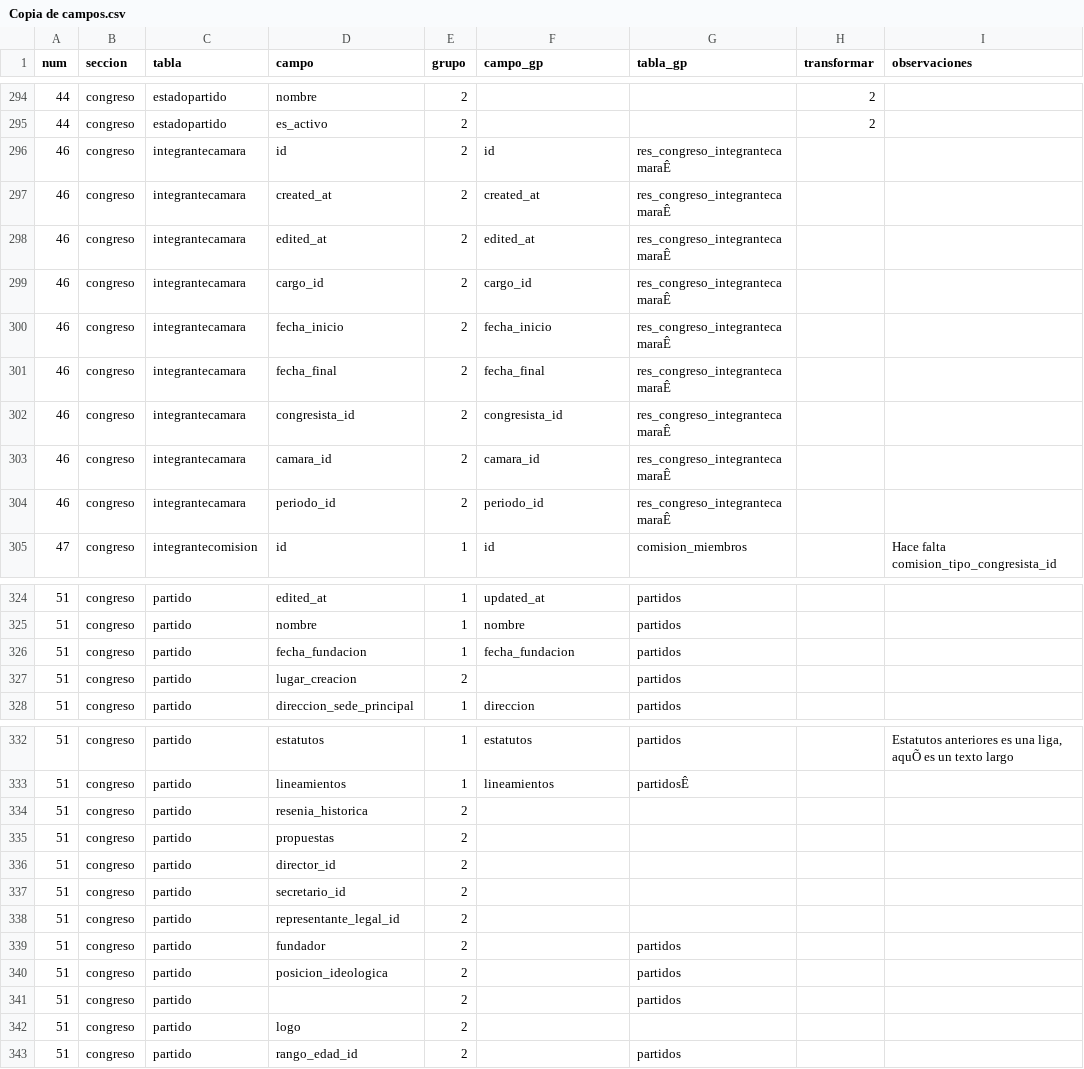
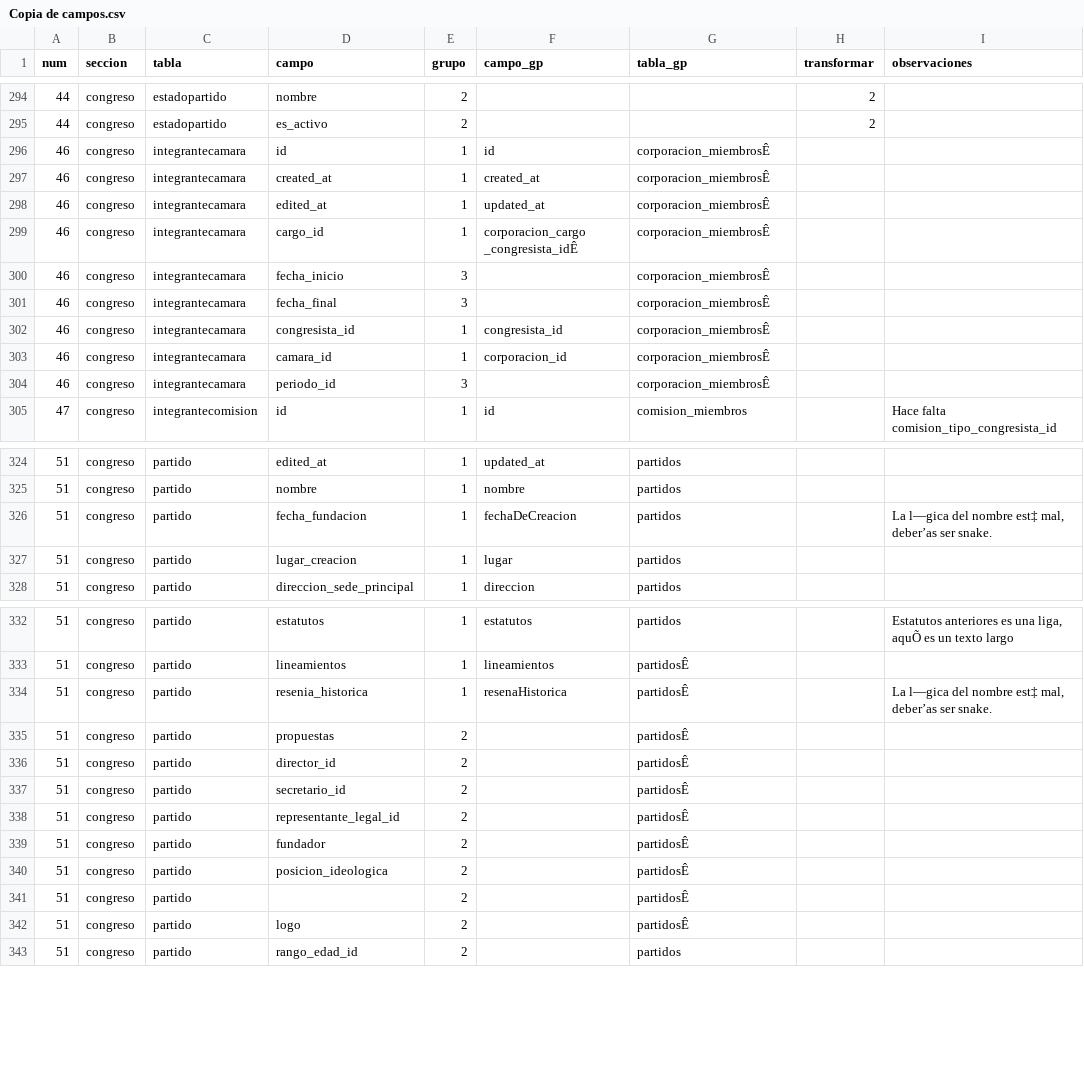
Before and after one commit to gorantesj/CongresoVisible, a CSV file: Copia de campos.csv, drawn as a sheet; only a part is shown, gaps mark what is left out; the diff covers the shown part only.

```diff
--- a/Copia de campos.csv
+++ b/Copia de campos.csv
@@ -295,11 +295,11 @@ num,seccion,tabla,campo,grupo,campo_gp,tabla_gp,transformar,observaciones
 44,congreso,estadopartido,es_activo,2,,,2,
-46,congreso,integrantecamara,id,2,id,res_congreso_integrantecamaraÊ,,
-46,congreso,integrantecamara,created_at,2,created_at,res_congreso_integrantecamaraÊ,,
-46,congreso,integrantecamara,edited_at,2,edited_at,res_congreso_integrantecamaraÊ,,
-46,congreso,integrantecamara,cargo_id,2,cargo_id,res_congreso_integrantecamaraÊ,,
-46,congreso,integrantecamara,fecha_inicio,2,fecha_inicio,res_congreso_integrantecamaraÊ,,
-46,congreso,integrantecamara,fecha_final,2,fecha_final,res_congreso_integrantecamaraÊ,,
-46,congreso,integrantecamara,congresista_id,2,congresista_id,res_congreso_integrantecamaraÊ,,
-46,congreso,integrantecamara,camara_id,2,camara_id,res_congreso_integrantecamaraÊ,,
-46,congreso,integrantecamara,periodo_id,2,periodo_id,res_congreso_integrantecamaraÊ,,
+46,congreso,integrantecamara,id,1,id,corporacion_miembrosÊ,,
+46,congreso,integrantecamara,created_at,1,created_at,corporacion_miembrosÊ,,
+46,congreso,integrantecamara,edited_at,1,updated_at,corporacion_miembrosÊ,,
+46,congreso,integrantecamara,cargo_id,1,corporacion_cargo _congresista_idÊ,corporacion_miembrosÊ,,
+46,congreso,integrantecamara,fecha_inicio,3,,corporacion_miembrosÊ,,
+46,congreso,integrantecamara,fecha_final,3,,corporacion_miembrosÊ,,
+46,congreso,integrantecamara,congresista_id,1,congresista_id,corporacion_miembrosÊ,,
+46,congreso,integrantecamara,camara_id,1,corporacion_id,corporacion_miembrosÊ,,
+46,congreso,integrantecamara,periodo_id,3,,corporacion_miembrosÊ,,
 47,congreso,integrantecomision,id,1,id,comision_miembros,,Hace falta comision_tipo_congresista_id
@@ -325,4 +325,4 @@ num,seccion,tabla,campo,grupo,campo_gp,tabla_gp,transformar,observaciones
 51,congreso,partido,nombre,1,nombre,partidos,,
-51,congreso,partido,fecha_fundacion,1,fecha_fundacion,partidos,,
-51,congreso,partido,lugar_creacion,2,,partidos,,
+51,congreso,partido,fecha_fundacion,1,fechaDeCreacion,partidos,,"La l—gica del nombre est‡ mal, deber’as ser snake."
+51,congreso,partido,lugar_creacion,1,lugar,partidos,,
 51,congreso,partido,direccion_sede_principal,1,direccion,partidos,,
@@ -333,11 +333,11 @@ num,seccion,tabla,campo,grupo,campo_gp,tabla_gp,transformar,observaciones
 51,congreso,partido,lineamientos,1,lineamientos,partidosÊ,,
-51,congreso,partido,resenia_historica,2,,,,
-51,congreso,partido,propuestas,2,,,,
-51,congreso,partido,director_id,2,,,,
-51,congreso,partido,secretario_id,2,,,,
-51,congreso,partido,representante_legal_id,2,,,,
-51,congreso,partido,fundador,2,,partidos,,
-51,congreso,partido,posicion_ideologica,2,,partidos,,
-51,congreso,partido,,2,,partidos,,
-51,congreso,partido,logo,2,,,,
+51,congreso,partido,resenia_historica,1,resenaHistorica,partidosÊ,,"La l—gica del nombre est‡ mal, deber’as ser snake."
+51,congreso,partido,propuestas,2,,partidosÊ,,
+51,congreso,partido,director_id,2,,partidosÊ,,
+51,congreso,partido,secretario_id,2,,partidosÊ,,
+51,congreso,partido,representante_legal_id,2,,partidosÊ,,
+51,congreso,partido,fundador,2,,partidosÊ,,
+51,congreso,partido,posicion_ideologica,2,,partidosÊ,,
+51,congreso,partido,,2,,partidosÊ,,
+51,congreso,partido,logo,2,,partidosÊ,,
 51,congreso,partido,rango_edad_id,2,,partidos,,
```
Also changed, not shown: 117 edited cells elsewhere in this file.
